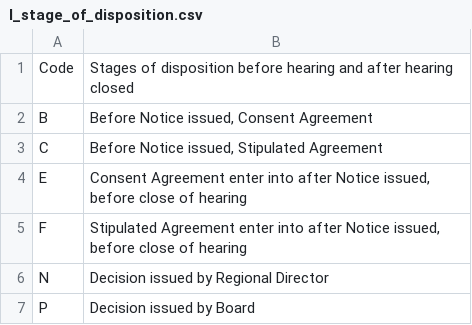
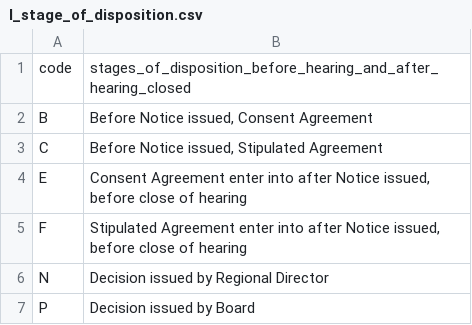
Before and after one commit to labordata/CHIPS, a CSV file: raw/l_stage_of_disposition.csv, drawn as a sheet.

```diff
--- a/raw/l_stage_of_disposition.csv
+++ b/raw/l_stage_of_disposition.csv
@@ -1,2 +1,2 @@
-Code,Stages of disposition before hearing and after hearing closed
+code,stages_of_disposition_before_hearing_and_after_hearing_closed
 B,"Before Notice issued, Consent Agreement"
```
Also changed, not shown: raw/l_allegations.csv, raw/l_c_case_closing.csv, 10 other files.
